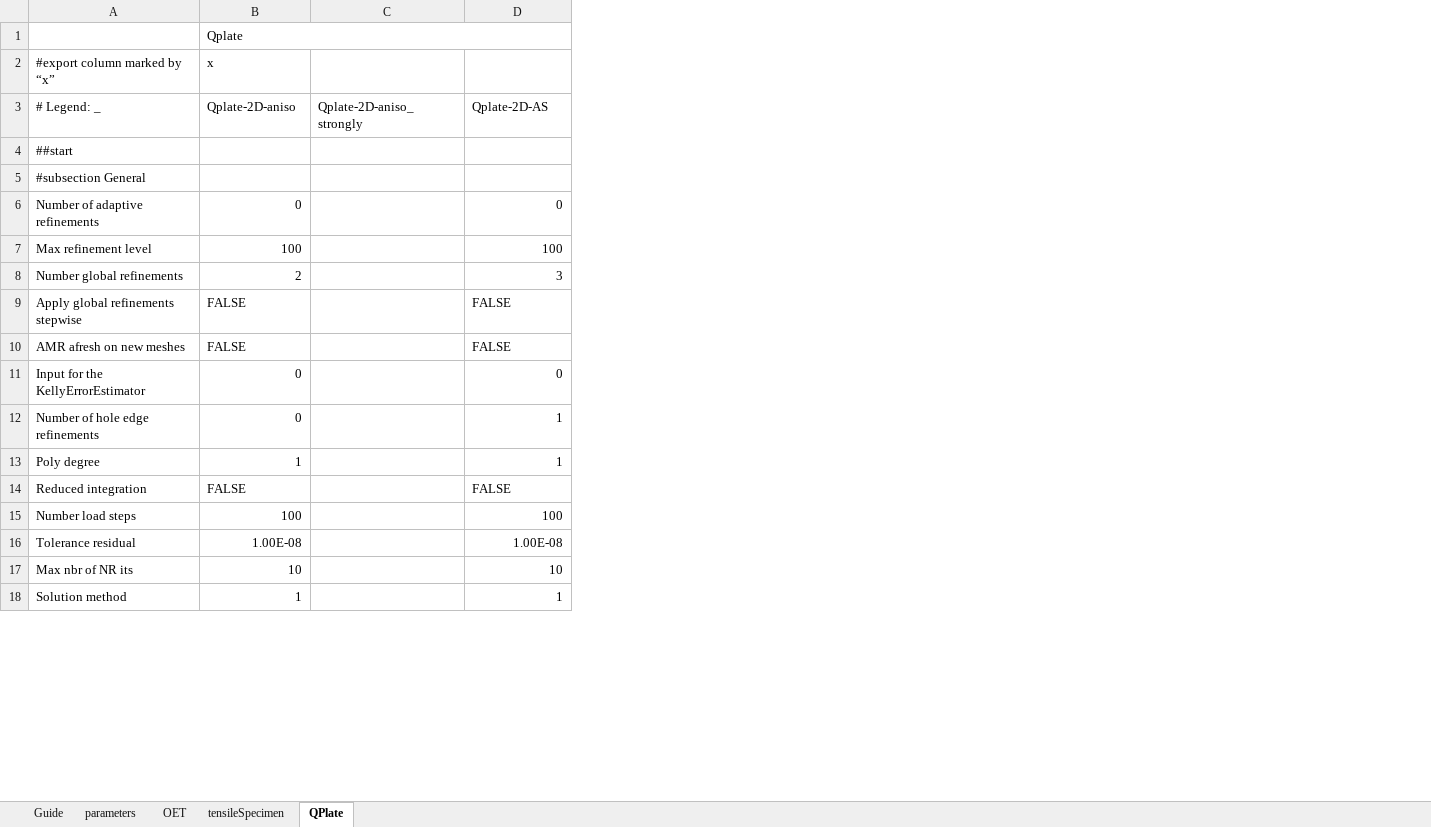
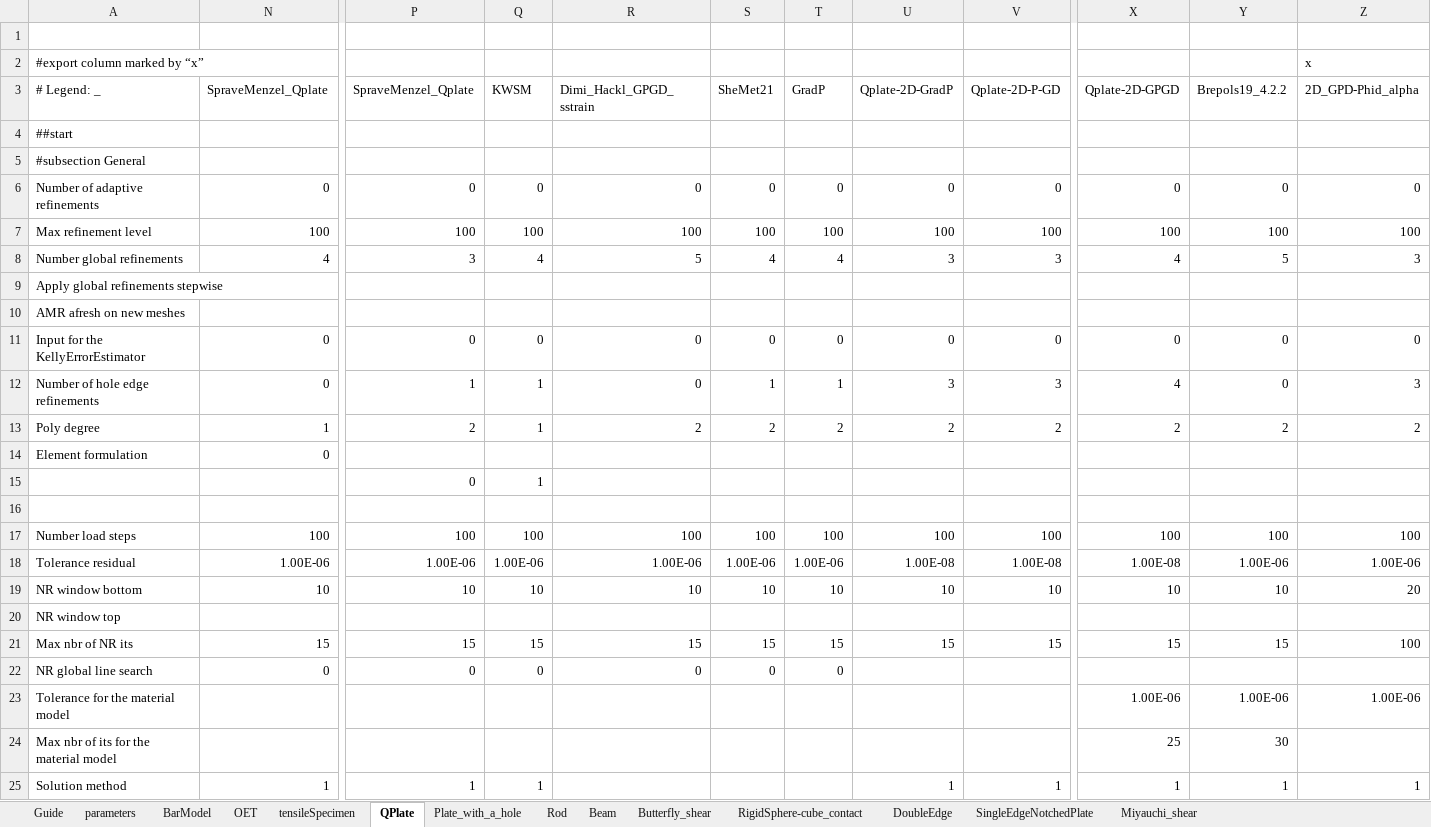
Before and after one commit to jfriedlein/parameter_manager_spreadsheet2prm_dealii, an Excel workbook: parameter_manager.xlsx, sheet QPlate, drawn as a sheet; only a part is shown, gaps mark what is left out; values as stored, in another font and other column widths than the file's, no cell formats; removed rows and columns are numbered as before the commit, all else as after; rows hold the shown columns only; the diff covers the shown part only; the diff names each change by its address in the sheet, - before the commit and + after, or states it on an @@ line.

```diff
--- a/parameter_manager.xlsx (sheet QPlate)
+++ b/parameter_manager.xlsx (sheet QPlate)
+sheet tab: BarModel
+sheet tab: Plate_with_a_hole
+sheet tab: Rod
+sheet tab: Beam
+sheet tab: Butterfly_shear
+sheet tab: RigidSphere-cube_contact
+sheet tab: DoubleEdge
+sheet tab: SingleEdgeNotchedPlate
+sheet tab: Miyauchi_shear
+column N (SpraveMenzel_Qplate), rows 6-13: 0 | 100 | 4 |  |  | 0 | 0 | 1; rows 17-18: 100 | 1.00E-06; row 21: 15; row 25: 1
+column P (SpraveMenzel_Qplate), rows 6-13: 0 | 100 | 3 |  |  | 0 | 1 | 2; row 15: 0; rows 17-18: 100 | 1.00E-06; row 21: 15; row 25: 1
+column Q (KWSM), rows 6-13: 0 | 100 | 4 |  |  | 0 | 1 | 1; row 15: 1; rows 17-18: 100 | 1.00E-06; row 21: 15; row 25: 1
+column R (Dimi_Hackl_GPGD_sstrain), rows 6-13: 0 | 100 | 5 |  |  | 0 | 0 | 2; rows 17-18: 100 | 1.00E-06; row 21: 15
+column S (SheMet21), rows 6-13: 0 | 100 | 4 |  |  | 0 | 1 | 2; rows 17-18: 100 | 1.00E-06; row 21: 15
+column T (GradP), rows 6-13: 0 | 100 | 4 |  |  | 0 | 1 | 2; rows 17-18: 100 | 1.00E-06; row 21: 15
@@ column C (Qplate-2D-aniso_strongly) hidden, empty @@
+column X (Qplate-2D-GPGD), rows 6-13: 0 | 100 | 4 |  |  | 0 | 4 | 2; rows 17-18: 100 | 1.00E-08; row 21: 15; row 25: 1
+column Y (Brepols19_4.2.2), rows 6-13: 0 | 100 | 5 |  |  | 0 | 0 | 2; rows 17-18: 100 | 1.00E-06; row 21: 15; row 25: 1
+column Z (2D_GPD-Phid_alpha), row 2: x; rows 6-13: 0 | 100 | 3 |  |  | 0 | 3 | 2; rows 17-18: 100 | 1.00E-06; row 21: 100; row 25: 1
-U1 (Qplate-2D-GradP): Qplate
+U1 (Qplate-2D-GradP): (empty)
-B1:D1 merged
-U2 (Qplate-2D-GradP): x
+U2 (Qplate-2D-GradP): (empty)
-U3: Qplate-2D-aniso
+U3: Qplate-2D-GradP
-V3: Qplate-2D-AS
+V3: Qplate-2D-P-GD
-U8 (Qplate-2D-GradP): 2
+U8 (Qplate-2D-GradP): 3
-U9:U10 (Qplate-2D-GradP): FALSE
+U9:U10 (Qplate-2D-GradP): (empty)
-V9:V10 (Qplate-2D-P-GD): FALSE
+V9:V10 (Qplate-2D-P-GD): (empty)
-U12 (Qplate-2D-GradP): 0
+U12 (Qplate-2D-GradP): 3
-V12 (Qplate-2D-P-GD): 1
+V12 (Qplate-2D-P-GD): 3
-U13 (Qplate-2D-GradP): 1
+U13 (Qplate-2D-GradP): 2
-V13 (Qplate-2D-P-GD): 1
+V13 (Qplate-2D-P-GD): 2
+row 14: Element formulation | 0
-A15 (# Legend: _): Reduced integration
+A15 (# Legend: _): (empty)
-U15 (Qplate-2D-GradP): FALSE
+U15 (Qplate-2D-GradP): (empty)
-V15 (Qplate-2D-P-GD): FALSE
+V15 (Qplate-2D-P-GD): (empty)
+row 16: (empty)
+row 19: NR window bottom | 10 | 10 | 10 | 10 | 10 | 10 | 10 | 10 | 10 | 10 | 20
+row 20: NR window top
-U21 (Qplate-2D-GradP): 10
+U21 (Qplate-2D-GradP): 15
-V21 (Qplate-2D-P-GD): 10
+V21 (Qplate-2D-P-GD): 15
+row 22: NR global line search | 0 | 0 | 0 | 0 | 0 | 0
+row 23: Tolerance for the material model |  |  |  |  |  |  |  |  | 1.00E-06 | 1.00E-06 | 1.00E-06
+row 24: Max nbr of its for the material model |  |  |  |  |  |  |  |  | 25 | 30
```
Also changed, not shown: 11 added rows, 2 added columns and 73 edited cells elsewhere in this sheet, sheet OET, sheet tensileSpecimen, sheet parameters, cell formats, formulas that keep their value, hidden cells, charts or pictures, 1 other file.
